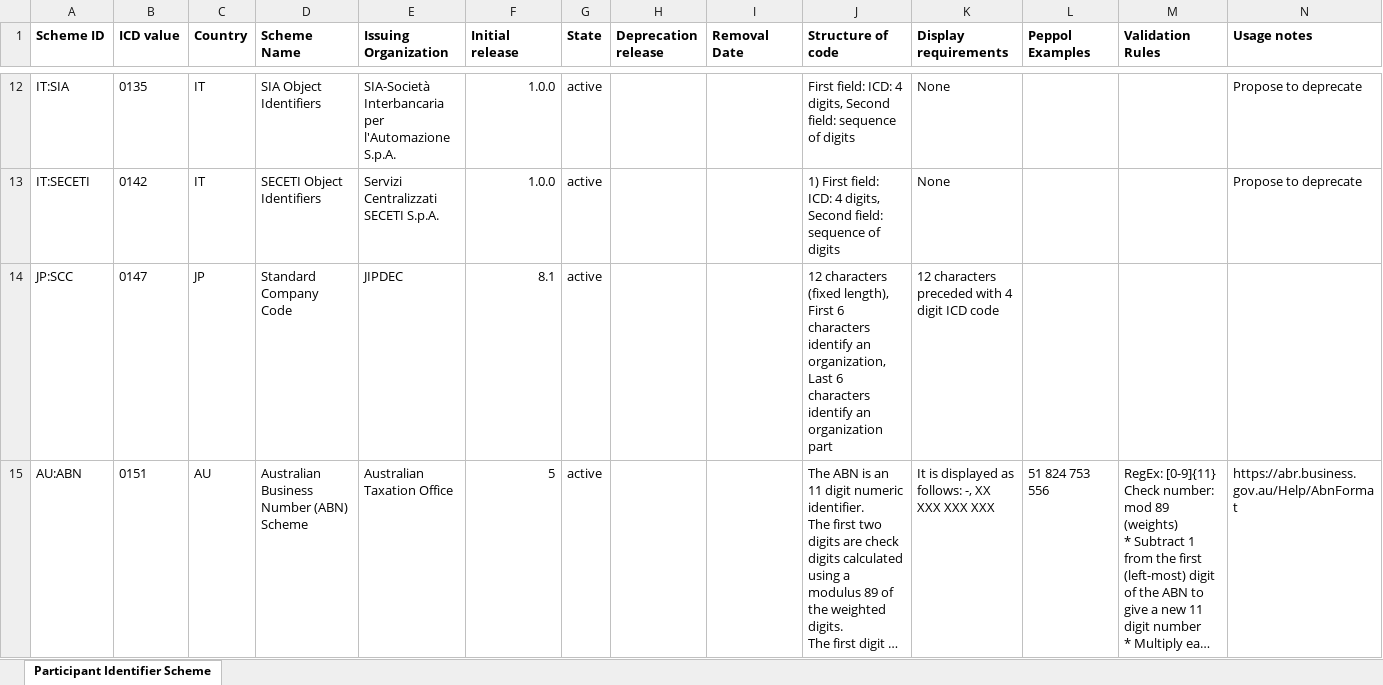
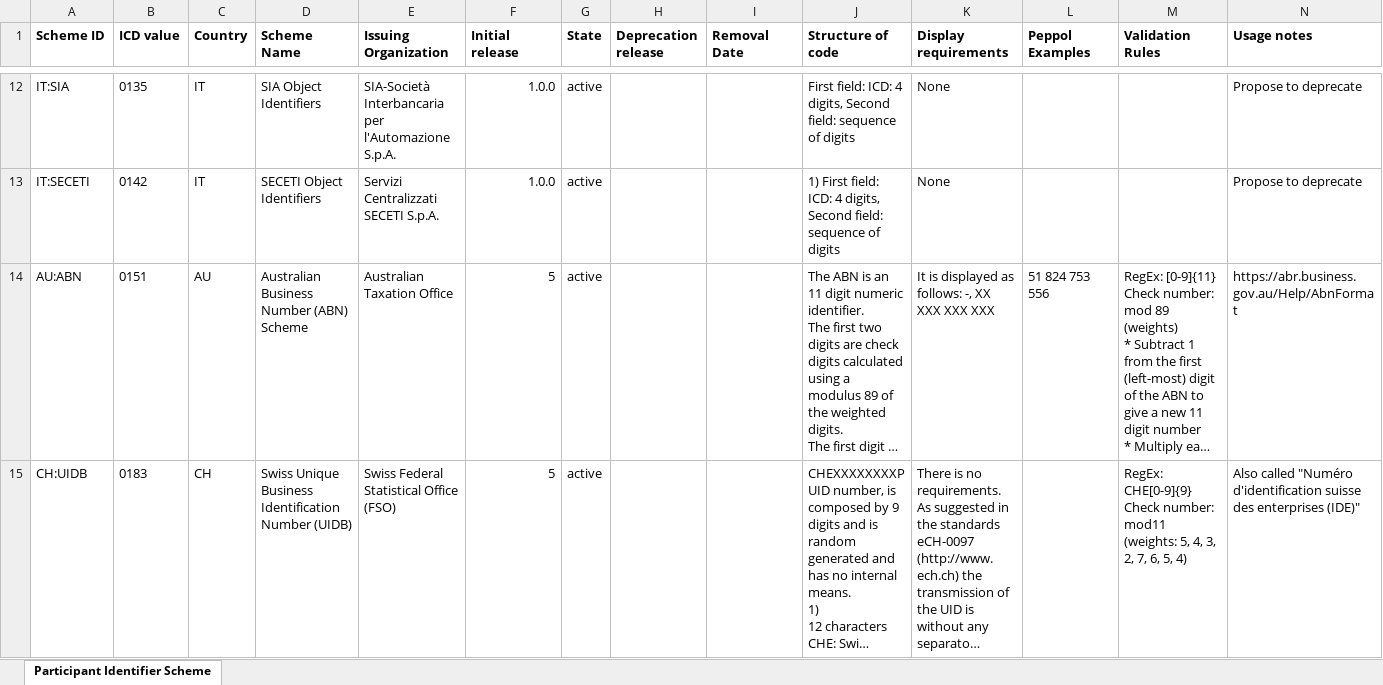
Before and after one commit to OpenPEPPOL/edec-codelists, an Excel workbook: work-in-progress/Peppol Code Lists - Participant identifier schemes v8.1.xlsx, sheet Participant Identifier Scheme, drawn as a sheet; only a part is shown, gaps mark what is left out; the shorter side is filled out with more unchanged rows; long unchanged cells end in …; values as stored, in another font and other column widths than the file's, no borders; charts and pictures not drawn; the diff covers the shown part only; the diff names each change by its address in the sheet, - before the commit and + after, or states it on an @@ line.

```diff
--- a/work-in-progress/Peppol Code Lists - Participant identifier schemes v8.1.xlsx (sheet Participant Identifier Scheme)
+++ b/work-in-progress/Peppol Code Lists - Participant identifier schemes v8.1.xlsx (sheet Participant Identifier Scheme)
-row 14: JP:SCC | 0147 | JP | Standard Company Code | JIPDEC | 8.1 | active |  |  | 12 characters (fixed length), First 6 characters identify an organization, Last 6 characters identify an organization part | 12 characters preceded with 4 digit ICD code
```
Also changed, not shown: 1 removed row elsewhere in this sheet, 1 other file.
